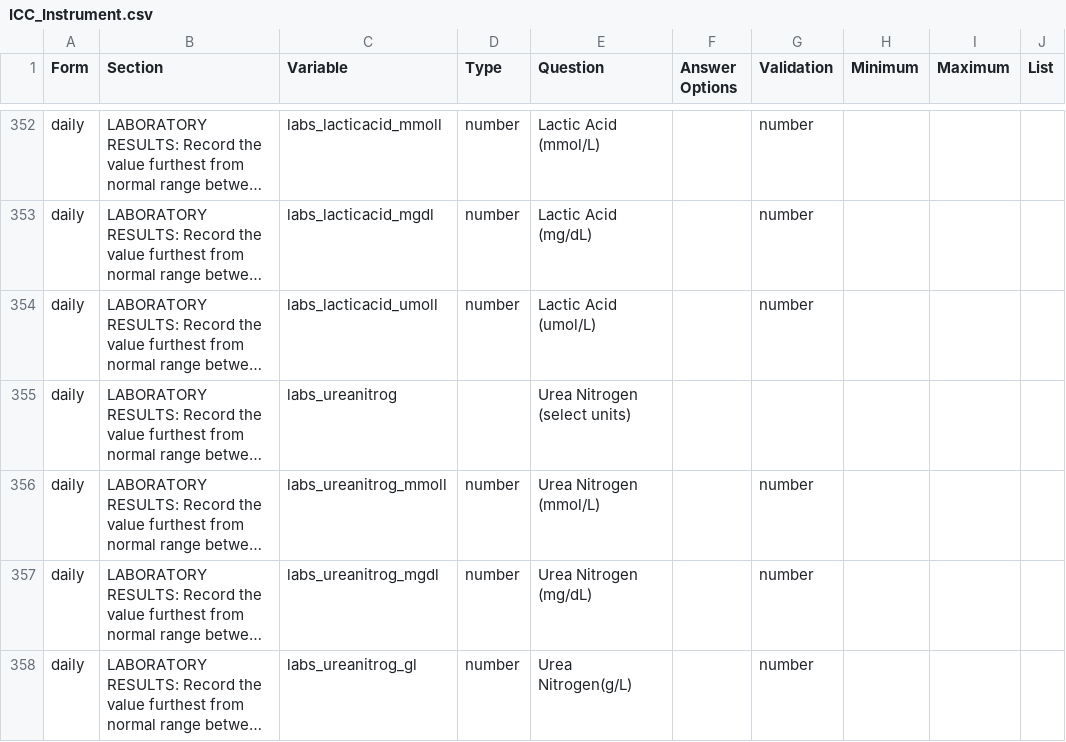
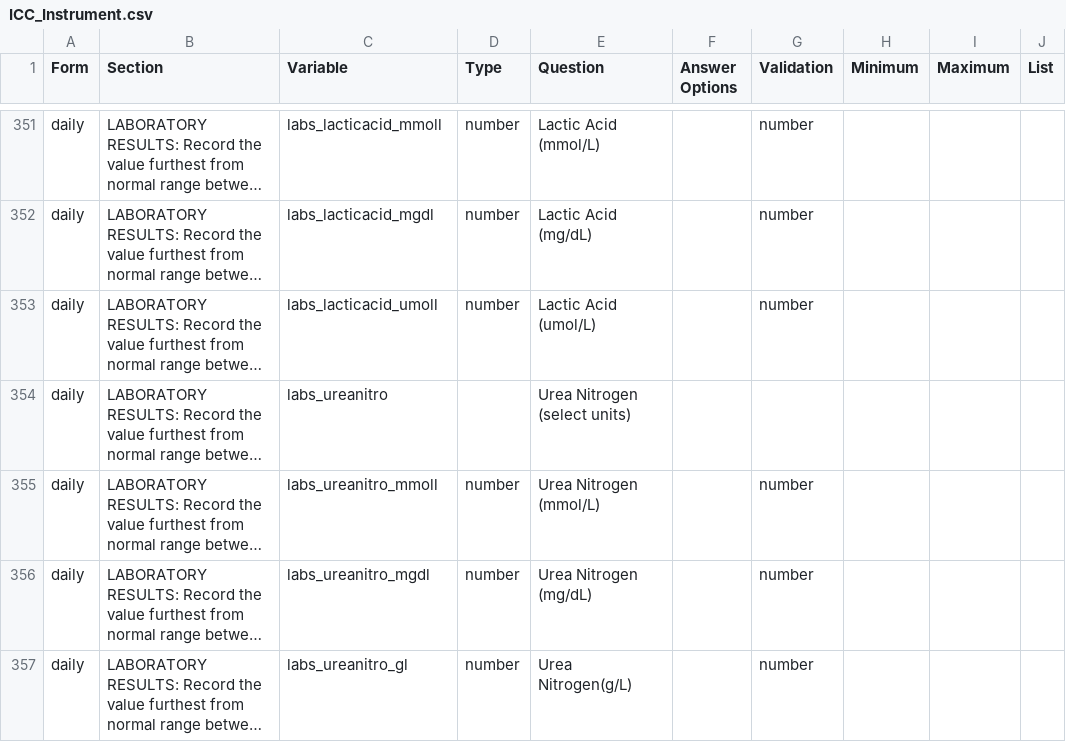
Before and after one commit to EstebanGarciaG/ISARIC_CORE_CRF_test, a CSV file: ICC 1/ICC 1.0.0/ICC_Instrument.csv, drawn as a sheet; only a part is shown, gaps mark what is left out; long unchanged cells end in …; addresses are those after the commit; the diff covers the shown part only; the diff names each change by its address in the sheet, - before the commit and + after, or states it on an @@ line.

Commit message:
variable and branching logic changes

```diff
--- a/ICC 1/ICC 1.0.0/ICC_Instrument.csv
+++ b/ICC 1/ICC 1.0.0/ICC_Instrument.csv
-C354 (Variable): labs_ureanitrog
+C354 (Variable): labs_ureanitro
-C355 (Variable): labs_ureanitrog_mmoll
+C355 (Variable): labs_ureanitro_mmoll
-C356 (Variable): labs_ureanitrog_mgdl
+C356 (Variable): labs_ureanitro_mgdl
-C357 (Variable): labs_ureanitrog_gl
+C357 (Variable): labs_ureanitro_gl
```
Also changed, not shown: 3 removed rows and 104 edited cells elsewhere in this file.
